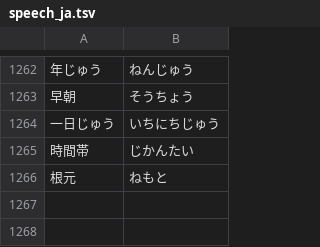
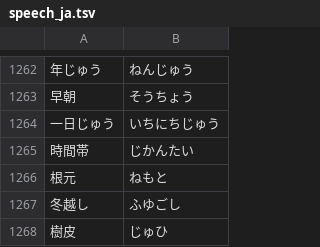
Before and after one commit to ykwyuta/yyinsects, a TSV file: src/speech_ja.tsv, drawn as a sheet; only a part is shown, gaps mark what is left out.

```diff
--- a/src/speech_ja.tsv
+++ b/src/speech_ja.tsv
@@ -1266 +1266,3 @@
 根元	ねもと
+冬越し	ふゆごし
+樹皮	じゅひ
```
Also changed, not shown: 6 other files.
